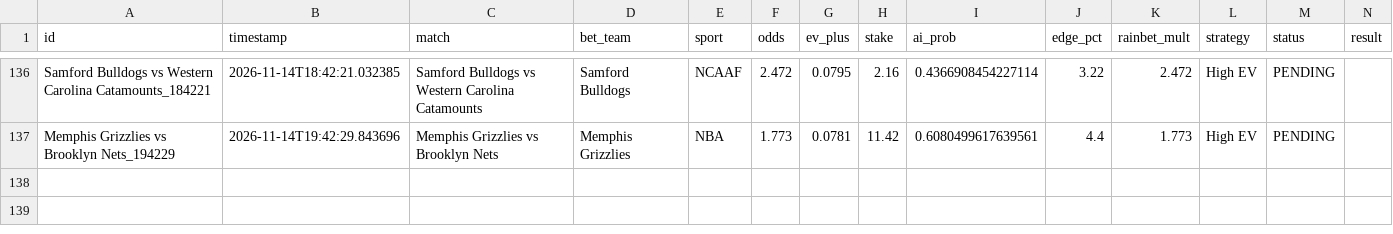
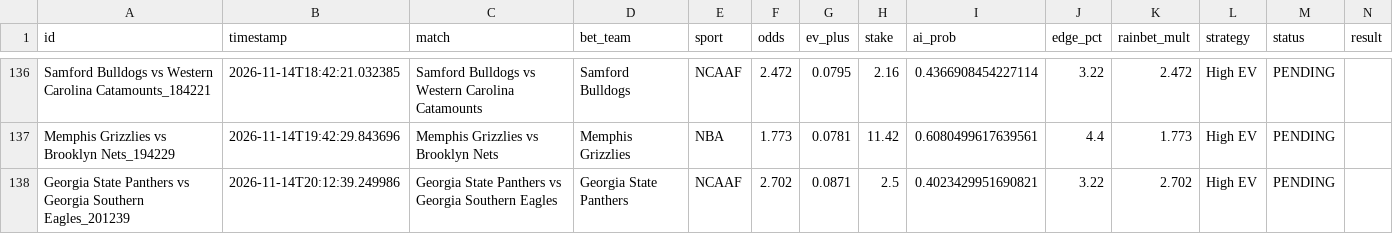
Before and after one commit to alexaspi-hub/mainsell, a CSV file: paper_trades.csv, drawn as a sheet; only a part is shown, gaps mark what is left out.

Commit message:
Update paper_trades.csv — 2026-11-14T20:12:39

```diff
--- a/paper_trades.csv
+++ b/paper_trades.csv
@@ -137 +137,2 @@ Samford Bulldogs vs Western Carolina Catamounts_184221,2026-11-14T18:42:21.03238
 Memphis Grizzlies vs Brooklyn Nets_194229,2026-11-14T19:42:29.843696,Memphis Grizzlies vs Brooklyn Nets,Memphis Grizzlies,NBA,1.773,0.0781,11.42,0.6080499617639561,4.4,1.773,High EV,PENDING,
+Georgia State Panthers vs Georgia Southern Eagles_201239,2026-11-14T20:12:39.249986,Georgia State Panthers vs Georgia Southern Eagles,Georgia State Panthers,NCAAF,2.702,0.0871,2.5,0.4023429951690821,3.22,2.702,High EV,PENDING,
```
